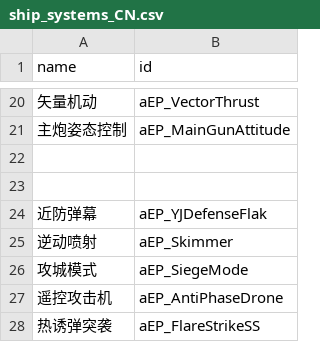
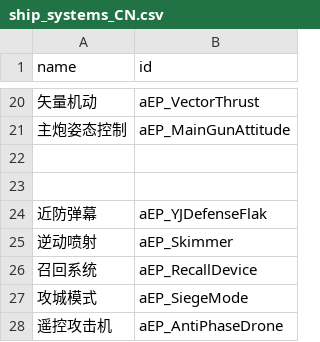
Before and after one commit to a111164i/FSF_MilitaryCompany, a CSV file: data/shipsystems/ship_systems_CN.csv, drawn as a sheet; only a part is shown, gaps mark what is left out; the shorter side is filled out with more unchanged rows; the diff names each change by its address in the sheet, - before the commit and + after, or states it on an @@ line.

```diff
--- a/data/shipsystems/ship_systems_CN.csv
+++ b/data/shipsystems/ship_systems_CN.csv
+row 26: 召回系统 | aEP_RecallDevice
```
Also changed, not shown: data/strings/descriptions.csv, data/strings/descriptions_CN.csv.
